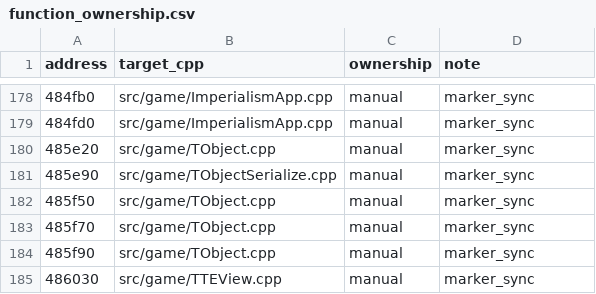
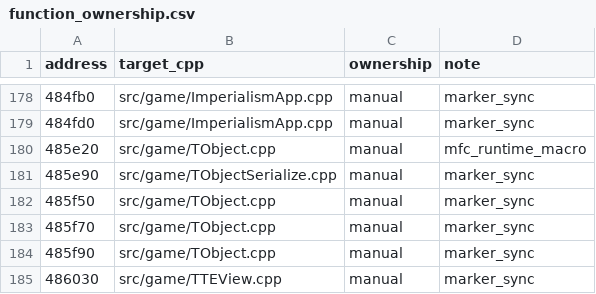
Before and after one commit to agluszak/imperialism-decomp, a CSV file: config/function_ownership.csv, drawn as a sheet; only a part is shown, gaps mark what is left out.

Commit message:
Add tools for MFC macro migration

```diff
--- a/config/function_ownership.csv
+++ b/config/function_ownership.csv
@@ -179,3 +179,3 @@ address|target_cpp|ownership|note
 484fd0|src/game/ImperialismApp.cpp|manual|marker_sync
-485e20|src/game/TObject.cpp|manual|marker_sync
+485e20|src/game/TObject.cpp|manual|mfc_runtime_macro
 485e90|src/game/TObjectSerialize.cpp|manual|marker_sync
```
Also changed, not shown: 2 other files.
